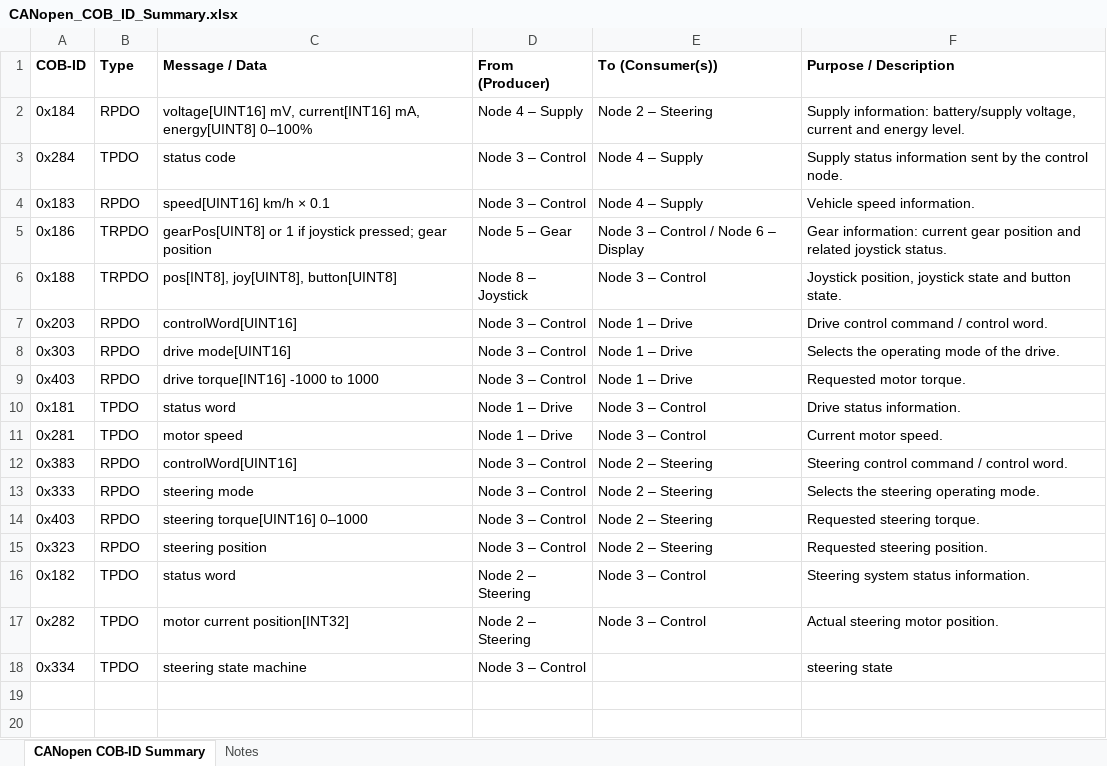
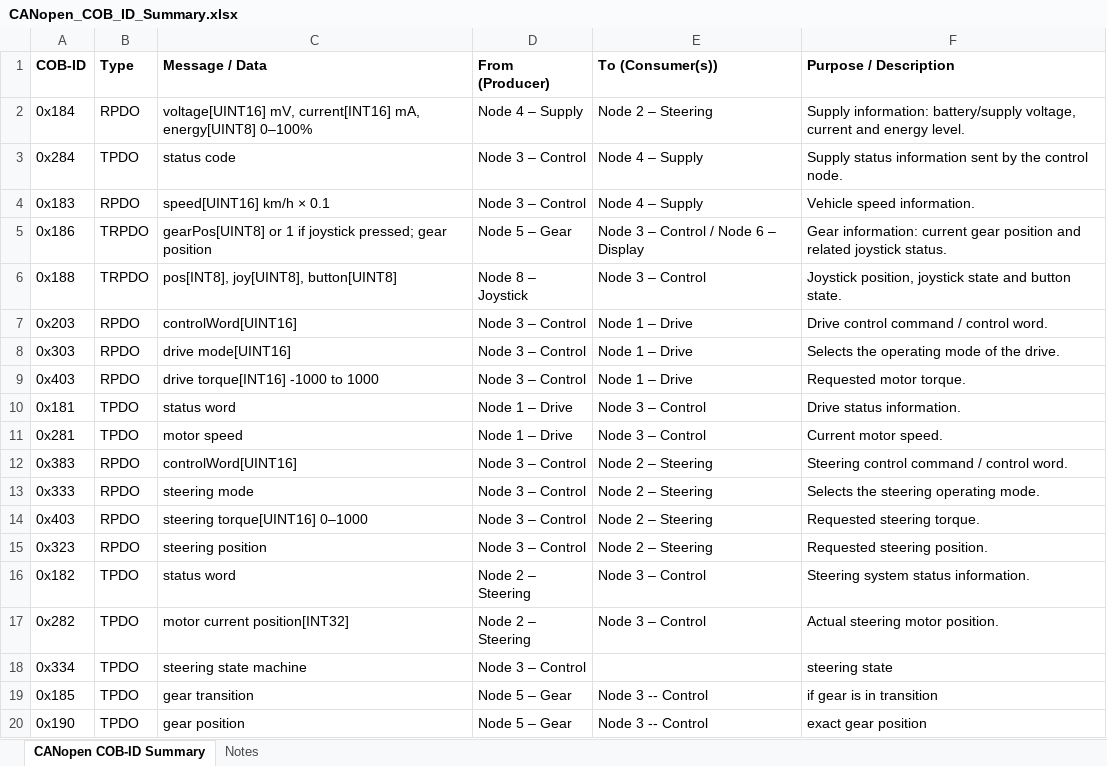
Before and after one commit to Smokeeeey/DSS2_IT, an Excel workbook: CANopen_COB_ID_Summary.xlsx, sheet CANopen COB-ID Summary, drawn as a sheet; values as stored, in another font and other column widths than the file's, no borders; the diff names each change by its address in the sheet, - before the commit and + after, or states it on an @@ line.

Commit message:
cob id

```diff
--- a/CANopen_COB_ID_Summary.xlsx (sheet CANopen COB-ID Summary)
+++ b/CANopen_COB_ID_Summary.xlsx (sheet CANopen COB-ID Summary)
+row 19: 0x185 | TPDO | gear transition | Node 5 – Gear | Node 3 -- Control | if gear is in transition
+row 20: 0x190 | TPDO | gear position | Node 5 – Gear | Node 3 -- Control | exact gear position
```
